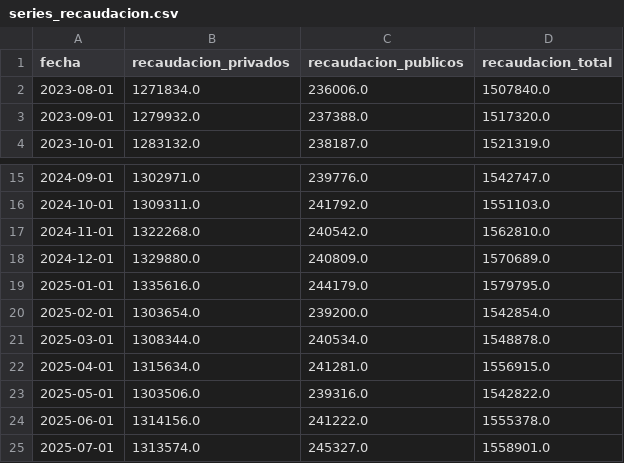
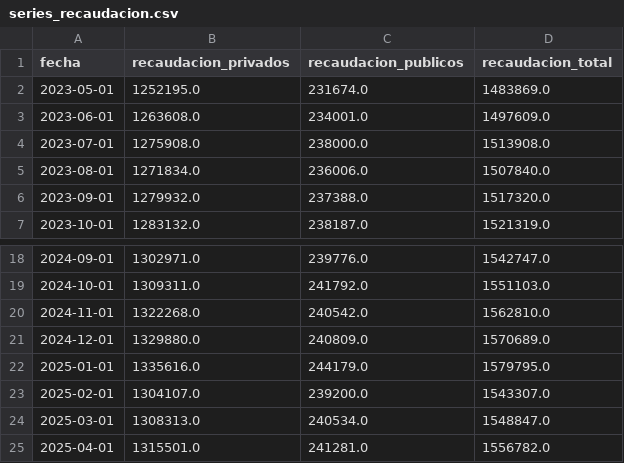
Before and after one commit to sserrentino-uoc/PRACT1-BPS, a CSV file: dataset/series_recaudacion.csv, drawn as a sheet; only a part is shown, gaps mark what is left out.

```diff
--- a/dataset/series_recaudacion.csv
+++ b/dataset/series_recaudacion.csv
@@ -1,2 +1,5 @@
 fecha,recaudacion_privados,recaudacion_publicos,recaudacion_total
+2023-05-01,1252195.0,231674.0,1483869.0
+2023-06-01,1263608.0,234001.0,1497609.0
+2023-07-01,1275908.0,238000.0,1513908.0
 2023-08-01,1271834.0,236006.0,1507840.0
@@ -19,7 +22,4 @@ fecha,recaudacion_privados,recaudacion_publicos,recaudacion_total
 2025-01-01,1335616.0,244179.0,1579795.0
-2025-02-01,1303654.0,239200.0,1542854.0
-2025-03-01,1308344.0,240534.0,1548878.0
-2025-04-01,1315634.0,241281.0,1556915.0
-2025-05-01,1303506.0,239316.0,1542822.0
-2025-06-01,1314156.0,241222.0,1555378.0
-2025-07-01,1313574.0,245327.0,1558901.0
+2025-02-01,1304107.0,239200.0,1543307.0
+2025-03-01,1308313.0,240534.0,1548847.0
+2025-04-01,1315501.0,241281.0,1556782.0
```
Also changed, not shown: dataset/indicadores_index.csv, dataset/series_desempleo.csv, 8 other files.
